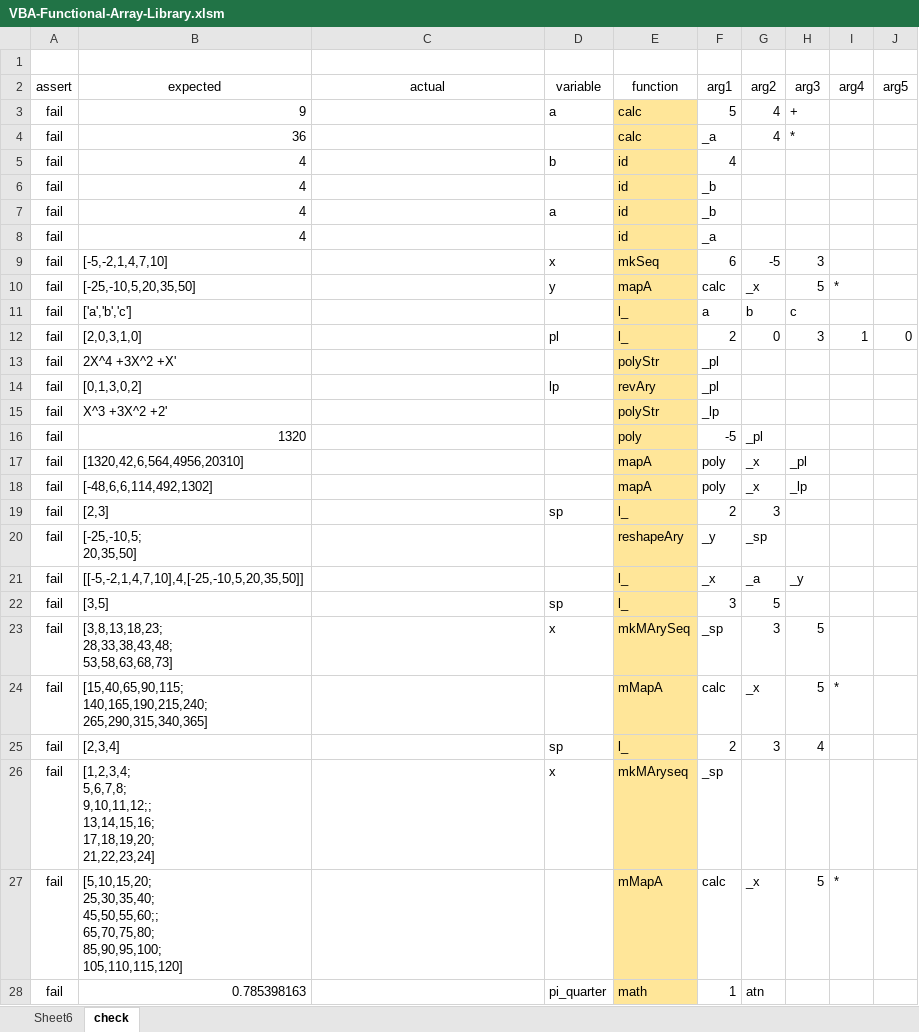
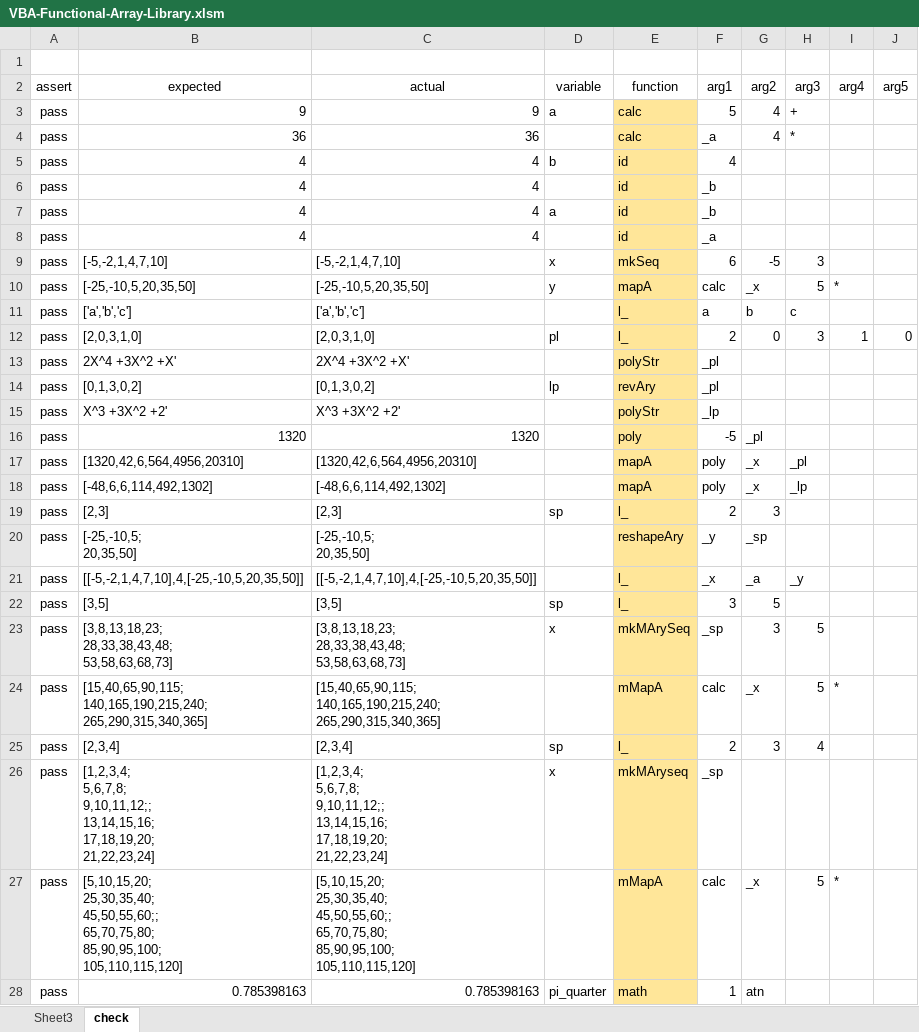
Before and after one commit to mnru/VBA-Functional-Array, an Excel workbook: bin/VBA-Functional-Array-Library.xlsm, sheet check, drawn as a sheet; only a part is shown; values as stored, in another font and other column widths than the file's, no borders; charts and pictures and conditional formats and table styles not drawn; ↵ is a line break in a cell; the diff covers the shown part only; the diff names each change by its address in the sheet, - before the commit and + after, or states it on an @@ line.

```diff
--- a/bin/VBA-Functional-Array-Library.xlsm (sheet check)
+++ b/bin/VBA-Functional-Array-Library.xlsm (sheet check)
-sheet tab: Sheet6
+sheet tab: Sheet3
-A3:A28 (assert): fail
+A3:A28 (assert): pass
-C3 (actual): (empty)
+C3 (actual): 9
-C4 (actual): (empty)
+C4 (actual): 36
-C5:C8 (actual): (empty)
+C5:C8 (actual): 4
-C9 (actual): (empty)
+C9 (actual): [-5,-2,1,4,7,10]
-C10 (actual): (empty)
+C10 (actual): [-25,-10,5,20,35,50]
-C11 (actual): (empty)
+C11 (actual): ['a','b','c']
-C12 (actual): (empty)
+C12 (actual): [2,0,3,1,0]
-C13 (actual): (empty)
+C13 (actual): 2X^4 +3X^2 +X'
-C14 (actual): (empty)
+C14 (actual): [0,1,3,0,2]
-C15 (actual): (empty)
+C15 (actual): X^3 +3X^2 +2'
-C16 (actual): (empty)
+C16 (actual): 1320
-C17 (actual): (empty)
+C17 (actual): [1320,42,6,564,4956,20310]
-C18 (actual): (empty)
+C18 (actual): [-48,6,6,114,492,1302]
-C19 (actual): (empty)
+C19 (actual): [2,3]
-C20 (actual): (empty)
+C20 (actual): [-25,-10,5; ↵ 20,35,50]
-C21 (actual): (empty)
+C21 (actual): [[-5,-2,1,4,7,10],4,[-25,-10,5,20,35,50]]
-C22 (actual): (empty)
+C22 (actual): [3,5]
-C23 (actual): (empty)
+C23 (actual): [3,8,13,18,23; ↵ 28,33,38,43,48; ↵ 53,58,63,68,73]
-C24 (actual): (empty)
+C24 (actual): [15,40,65,90,115; ↵ 140,165,190,215,240; ↵ 265,290,315,340,365]
-C25 (actual): (empty)
+C25 (actual): [2,3,4]
-C26 (actual): (empty)
+C26 (actual): [1,2,3,4; ↵ 5,6,7,8; ↵ 9,10,11,12;; ↵ 13,14,15,16; ↵ 17,18,19,20; ↵ 21,22,23,24]
-C27 (actual): (empty)
+C27 (actual): [5,10,15,20; ↵ 25,30,35,40; ↵ 45,50,55,60;; ↵ 65,70,75,80; ↵ 85,90,95,100; ↵ 105,110,115,120]
-C28 (actual): (empty)
+C28 (actual): 0.785398163
```
Also changed, not shown: 8 edited cells elsewhere in this sheet, 2 other files.
